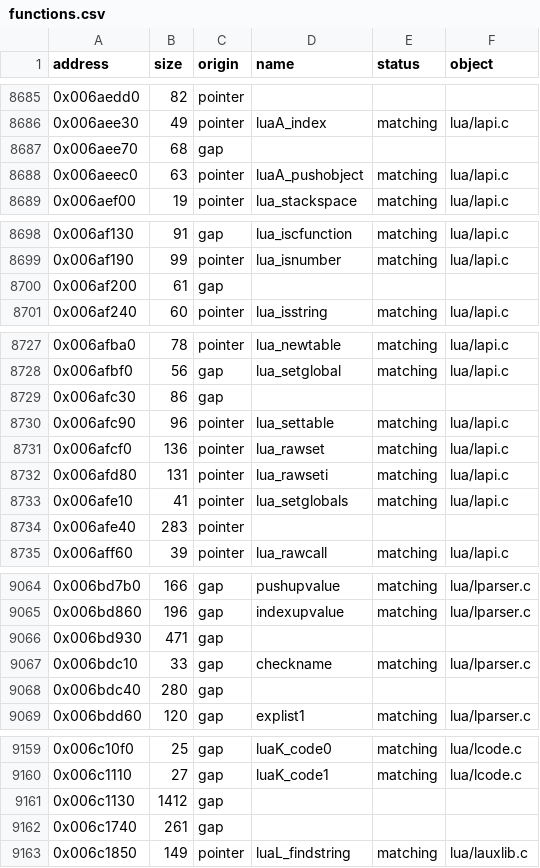
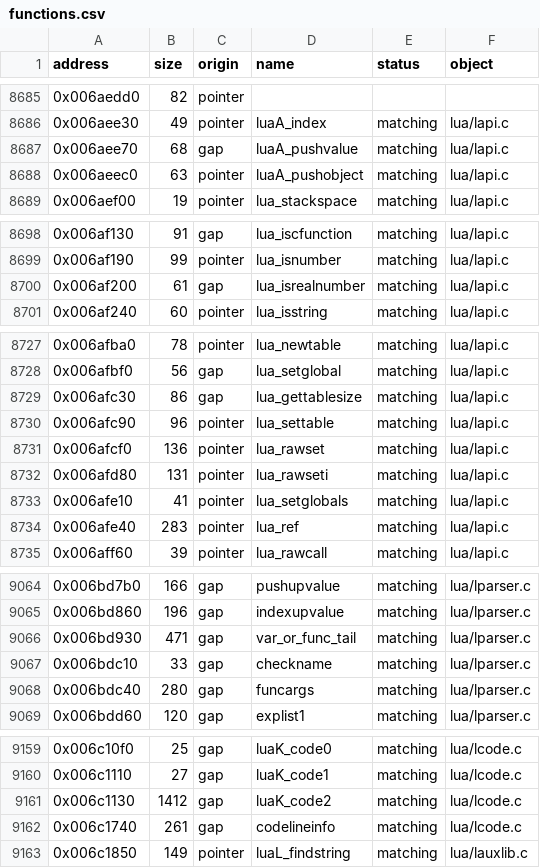
Before and after one commit to DrDecki/psychonauts-decomp, a CSV file: engine/functions.csv, drawn as a sheet; only a part is shown, gaps mark what is left out; the diff covers the shown part only.

Commit message:
Lua runtime fully matching

```diff
--- a/engine/functions.csv
+++ b/engine/functions.csv
@@ -8686,3 +8686,3 @@ address,size,origin,name,status,object
 0x006aee30,49,pointer,luaA_index,matching,lua/lapi.c
-0x006aee70,68,gap,,,
+0x006aee70,68,gap,luaA_pushvalue,matching,lua/lapi.c
 0x006aeec0,63,pointer,luaA_pushobject,matching,lua/lapi.c
@@ -8699,3 +8699,3 @@ address,size,origin,name,status,object
 0x006af190,99,pointer,lua_isnumber,matching,lua/lapi.c
-0x006af200,61,gap,,,
+0x006af200,61,gap,lua_isrealnumber,matching,lua/lapi.c
 0x006af240,60,pointer,lua_isstring,matching,lua/lapi.c
@@ -8728,3 +8728,3 @@ address,size,origin,name,status,object
 0x006afbf0,56,gap,lua_setglobal,matching,lua/lapi.c
-0x006afc30,86,gap,,,
+0x006afc30,86,gap,lua_gettablesize,matching,lua/lapi.c
 0x006afc90,96,pointer,lua_settable,matching,lua/lapi.c
@@ -8733,3 +8733,3 @@ address,size,origin,name,status,object
 0x006afe10,41,pointer,lua_setglobals,matching,lua/lapi.c
-0x006afe40,283,pointer,,,
+0x006afe40,283,pointer,lua_ref,matching,lua/lapi.c
 0x006aff60,39,pointer,lua_rawcall,matching,lua/lapi.c
@@ -9065,5 +9065,5 @@ address,size,origin,name,status,object
 0x006bd860,196,gap,indexupvalue,matching,lua/lparser.c
-0x006bd930,471,gap,,,
+0x006bd930,471,gap,var_or_func_tail,matching,lua/lparser.c
 0x006bdc10,33,gap,checkname,matching,lua/lparser.c
-0x006bdc40,280,gap,,,
+0x006bdc40,280,gap,funcargs,matching,lua/lparser.c
 0x006bdd60,120,gap,explist1,matching,lua/lparser.c
@@ -9160,4 +9160,4 @@ address,size,origin,name,status,object
 0x006c1110,27,gap,luaK_code1,matching,lua/lcode.c
-0x006c1130,1412,gap,,,
-0x006c1740,261,gap,,,
+0x006c1130,1412,gap,luaK_code2,matching,lua/lcode.c
+0x006c1740,261,gap,codelineinfo,matching,lua/lcode.c
 0x006c1850,149,pointer,luaL_findstring,matching,lua/lauxlib.c
```
Also changed, not shown: 24 edited cells elsewhere in this file, 10 other files.
